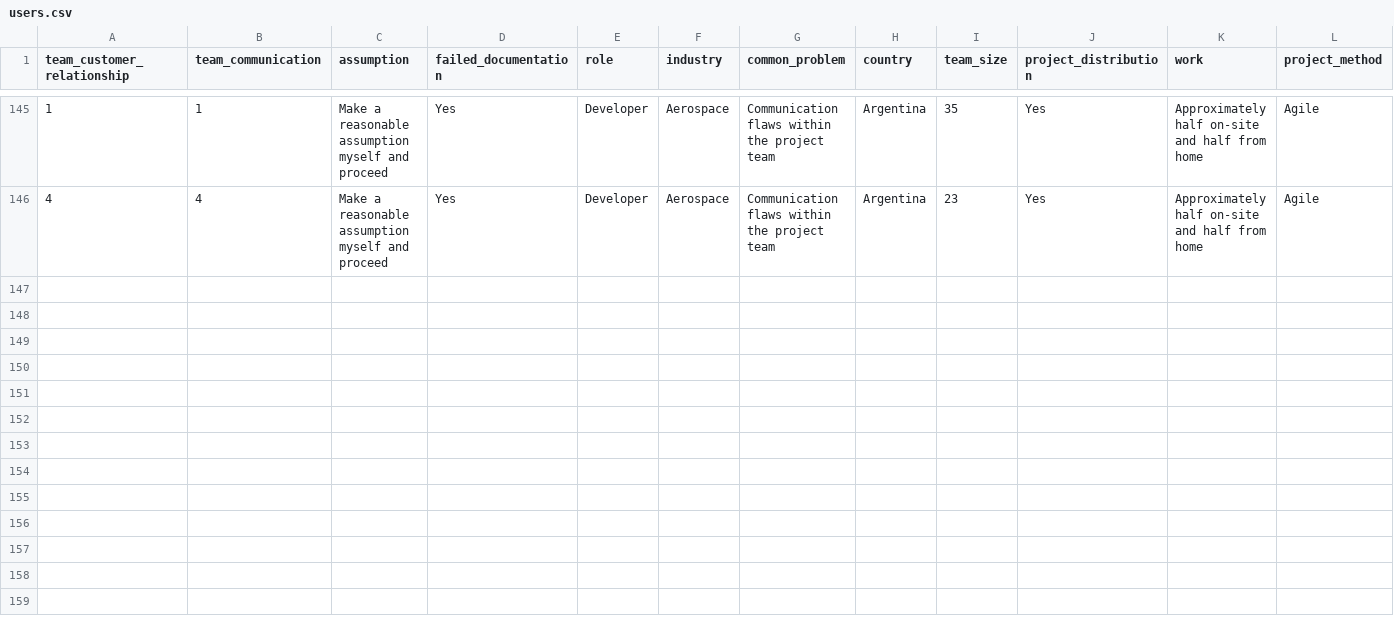
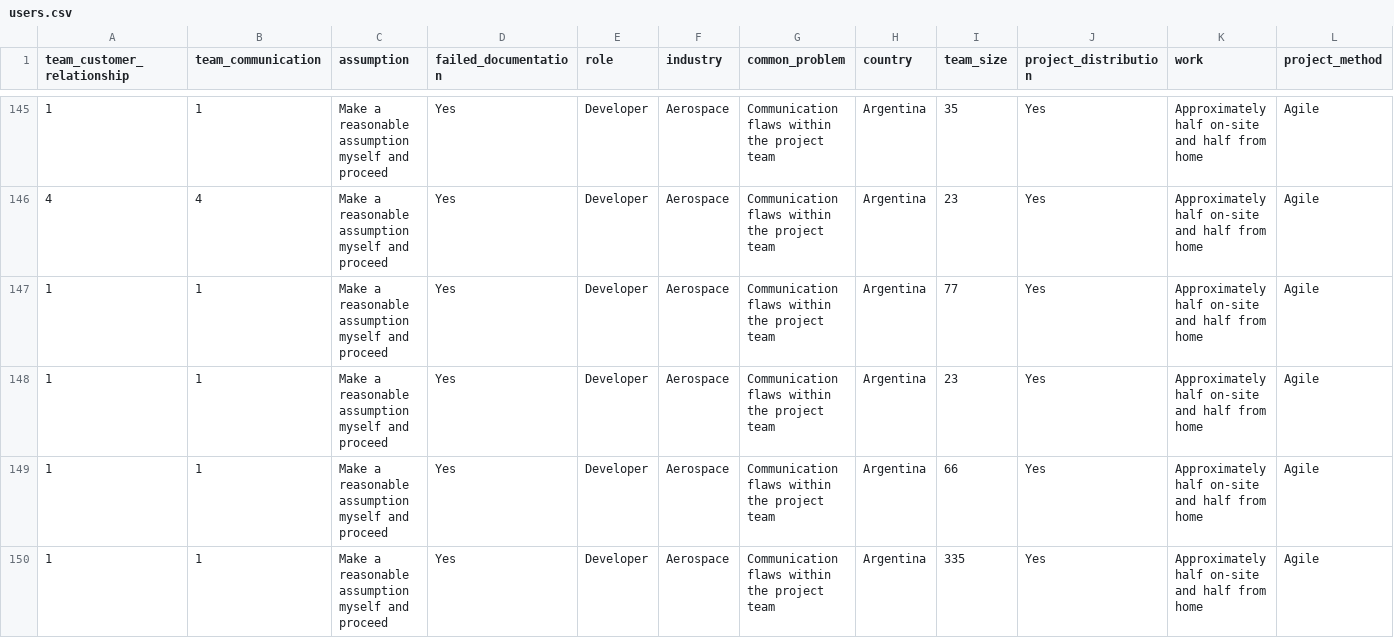
Before and after one commit to jana-elkari/tool, a CSV file: users.csv, drawn as a sheet; only a part is shown, gaps mark what is left out; rows hold the shown columns only; the diff names each change by its address in the sheet, - before the commit and + after, or states it on an @@ line.

```diff
--- a/users.csv
+++ b/users.csv
+row 147: 1 | 1 | Make a reasonable assumption myself and proceed | Yes | Developer | Aerospace | Communication flaws within the project team | Argentina | 77 | Yes | Approximately half on-site and half from home | Agile
+row 148: 1 | 1 | Make a reasonable assumption myself and proceed | Yes | Developer | Aerospace | Communication flaws within the project team | Argentina | 23 | Yes | Approximately half on-site and half from home | Agile
+row 149: 1 | 1 | Make a reasonable assumption myself and proceed | Yes | Developer | Aerospace | Communication flaws within the project team | Argentina | 66 | Yes | Approximately half on-site and half from home | Agile
+row 150: 1 | 1 | Make a reasonable assumption myself and proceed | Yes | Developer | Aerospace | Communication flaws within the project team | Argentina | 335 | Yes | Approximately half on-site and half from home | Agile
```
Also changed, not shown: model_outputs/causal_effects2.csv, 3 other files.
